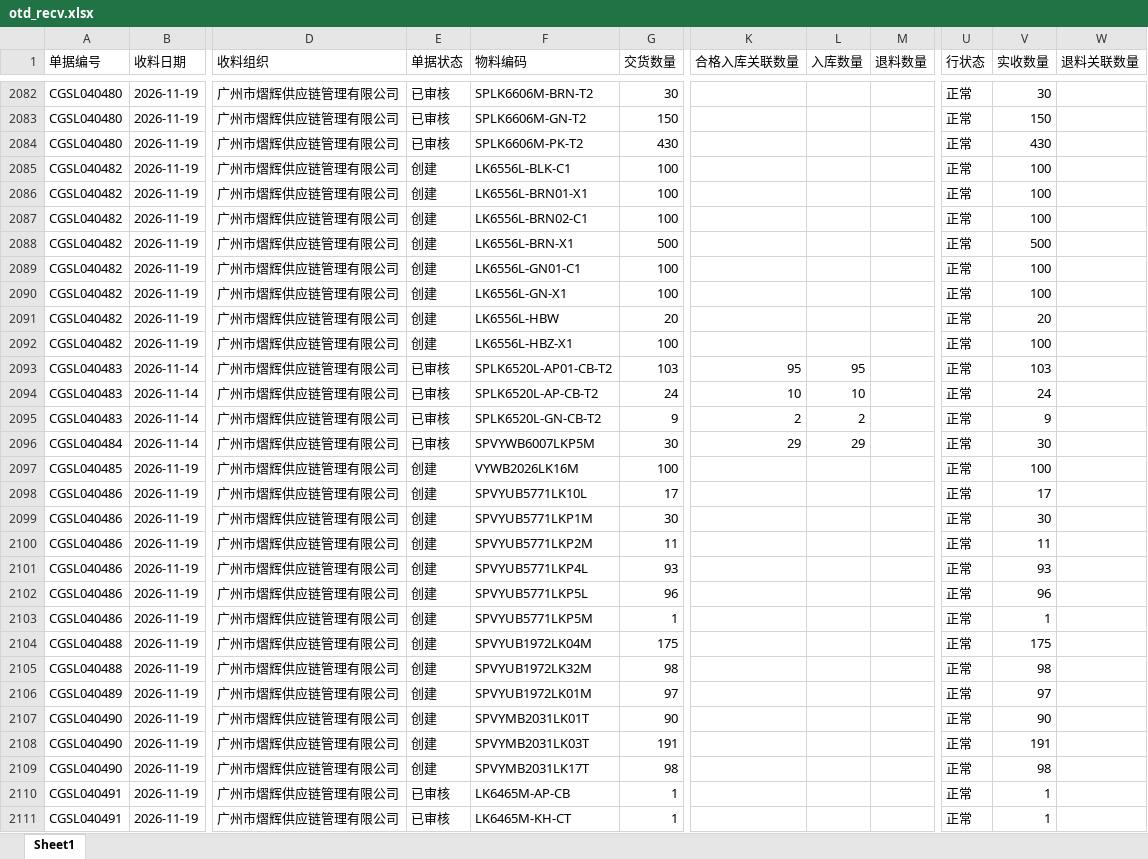
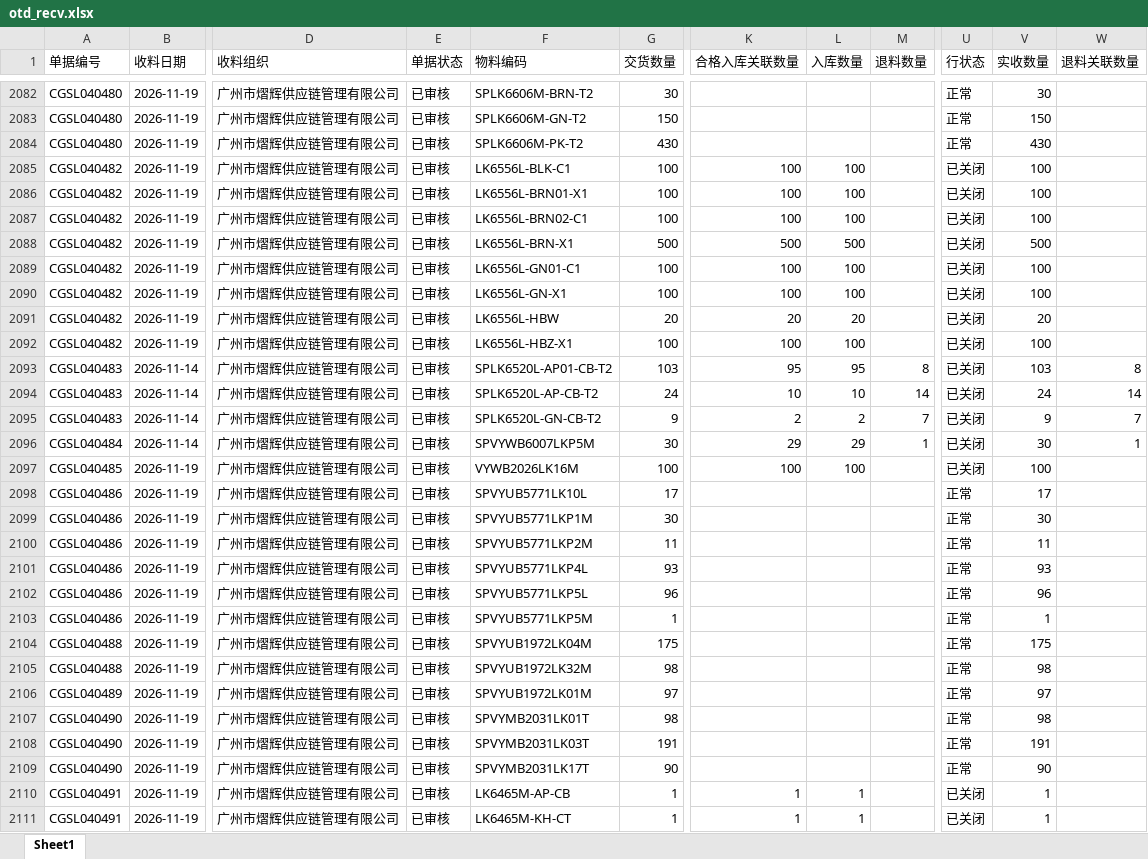
Before and after one commit to yikeqingsongguo/HY.supply-chain-management, an Excel workbook: src/otd_recv.xlsx, sheet Sheet1, drawn as a sheet; only a part is shown, gaps mark what is left out; values as stored, in another font and other column widths than the file's, no borders; the diff covers the shown part only; the diff names each change by its address in the sheet, - before the commit and + after, or states it on an @@ line.

```diff
--- a/src/otd_recv.xlsx (sheet Sheet1)
+++ b/src/otd_recv.xlsx (sheet Sheet1)
-E2085:E2092 (单据状态): 创建
+E2085:E2092 (单据状态): 已审核
-K2085:K2087 (合格入库关联数量): (empty)
+K2085:K2087 (合格入库关联数量): 100
-L2085:L2087 (入库数量): (empty)
+L2085:L2087 (入库数量): 100
-U2085:U2097 (行状态): 正常
+U2085:U2097 (行状态): 已关闭
-K2088 (合格入库关联数量): (empty)
+K2088 (合格入库关联数量): 500
-L2088 (入库数量): (empty)
+L2088 (入库数量): 500
-K2089:K2090 (合格入库关联数量): (empty)
+K2089:K2090 (合格入库关联数量): 100
-L2089:L2090 (入库数量): (empty)
+L2089:L2090 (入库数量): 100
-K2091 (合格入库关联数量): (empty)
+K2091 (合格入库关联数量): 20
-L2091 (入库数量): (empty)
+L2091 (入库数量): 20
-K2092 (合格入库关联数量): (empty)
+K2092 (合格入库关联数量): 100
-L2092 (入库数量): (empty)
+L2092 (入库数量): 100
-M2093 (退料数量): (empty)
+M2093 (退料数量): 8
-W2093 (退料关联数量): (empty)
+W2093 (退料关联数量): 8
-M2094 (退料数量): (empty)
+M2094 (退料数量): 14
-W2094 (退料关联数量): (empty)
+W2094 (退料关联数量): 14
-M2095 (退料数量): (empty)
+M2095 (退料数量): 7
-W2095 (退料关联数量): (empty)
+W2095 (退料关联数量): 7
-M2096 (退料数量): (empty)
+M2096 (退料数量): 1
-W2096 (退料关联数量): (empty)
+W2096 (退料关联数量): 1
-E2097:E2109 (单据状态): 创建
+E2097:E2109 (单据状态): 已审核
-K2097 (合格入库关联数量): (empty)
+K2097 (合格入库关联数量): 100
-L2097 (入库数量): (empty)
+L2097 (入库数量): 100
-G2107 (交货数量): 90
+G2107 (交货数量): 98
-V2107 (实收数量): 90
+V2107 (实收数量): 98
-G2109 (交货数量): 98
+G2109 (交货数量): 90
-V2109 (实收数量): 98
+V2109 (实收数量): 90
-K2110:K2111 (合格入库关联数量): (empty)
+K2110:K2111 (合格入库关联数量): 1
-L2110:L2111 (入库数量): (empty)
+L2110:L2111 (入库数量): 1
-U2110:U2111 (行状态): 正常
+U2110:U2111 (行状态): 已关闭
```
Also changed, not shown: 24 added rows and 349 edited cells elsewhere in this sheet, src/otd_apply.xlsx, src/采购订单.xlsx, 6 other files.
